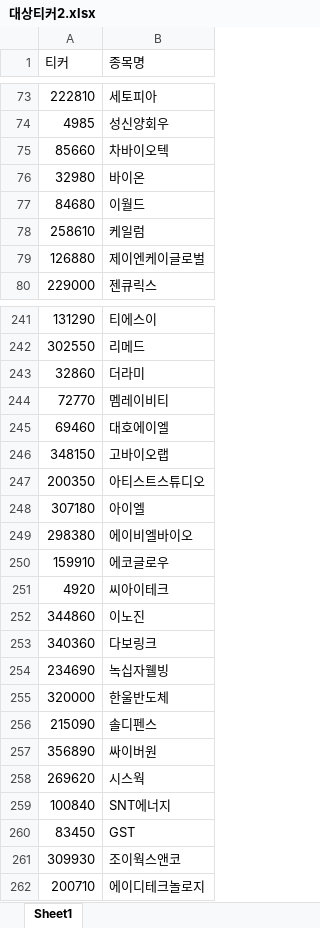
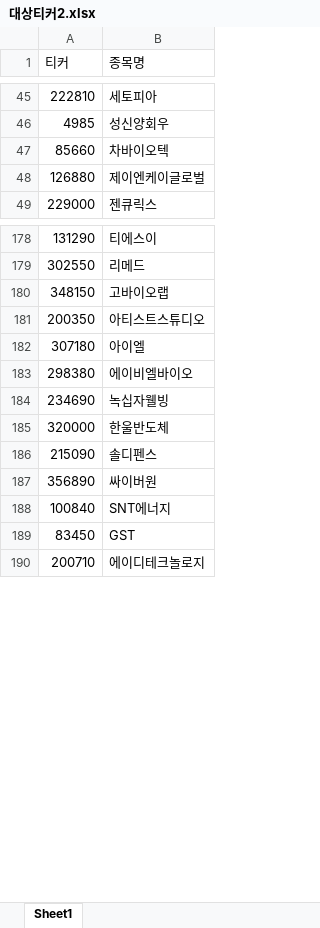
Before and after one commit to modntsimho-gif/my-stock-app, an Excel workbook: api/대상티커2.xlsx, sheet Sheet1, drawn as a sheet; only a part is shown, gaps mark what is left out; values as stored, in another font and other column widths than the file's, no borders; removed rows and columns are numbered as before the commit, all else as after; the diff covers the shown part only; the diff names each change by its address in the sheet, - before the commit and + after, or states it on an @@ line.

```diff
--- a/api/대상티커2.xlsx (sheet Sheet1)
+++ b/api/대상티커2.xlsx (sheet Sheet1)
-row 76: 32980 | 바이온
-row 77: 84680 | 이월드
-row 78: 258610 | 케일럼
-row 243: 32860 | 더라미
-row 244: 72770 | 멤레이비티
-row 245: 69460 | 대호에이엘
-row 250: 159910 | 에코글로우
-row 251: 4920 | 씨아이테크
-row 252: 344860 | 이노진
-row 253: 340360 | 다보링크
-row 258: 269620 | 시스웍
-row 261: 309930 | 조이웍스앤코
```
Also changed, not shown: 69 removed rows and 4 moved rows elsewhere in this sheet.
